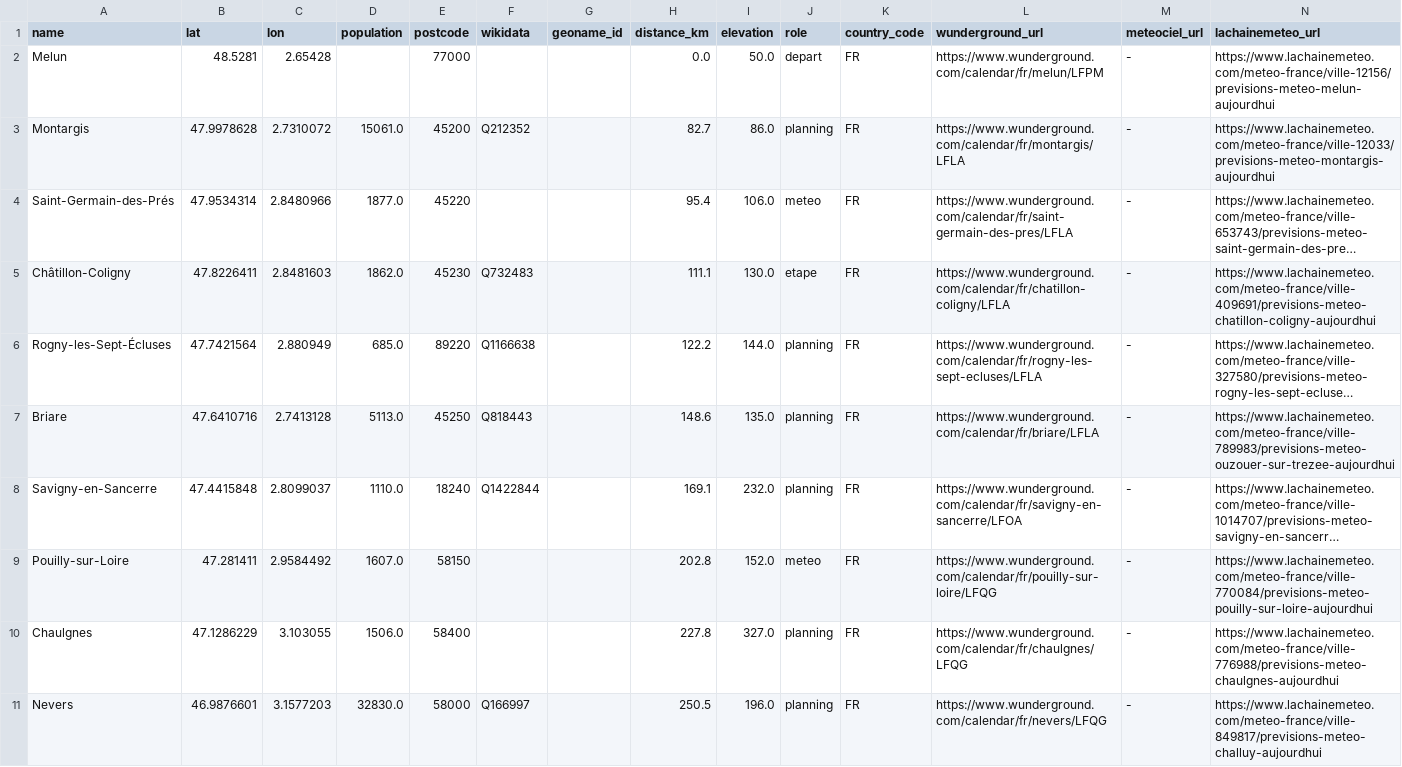
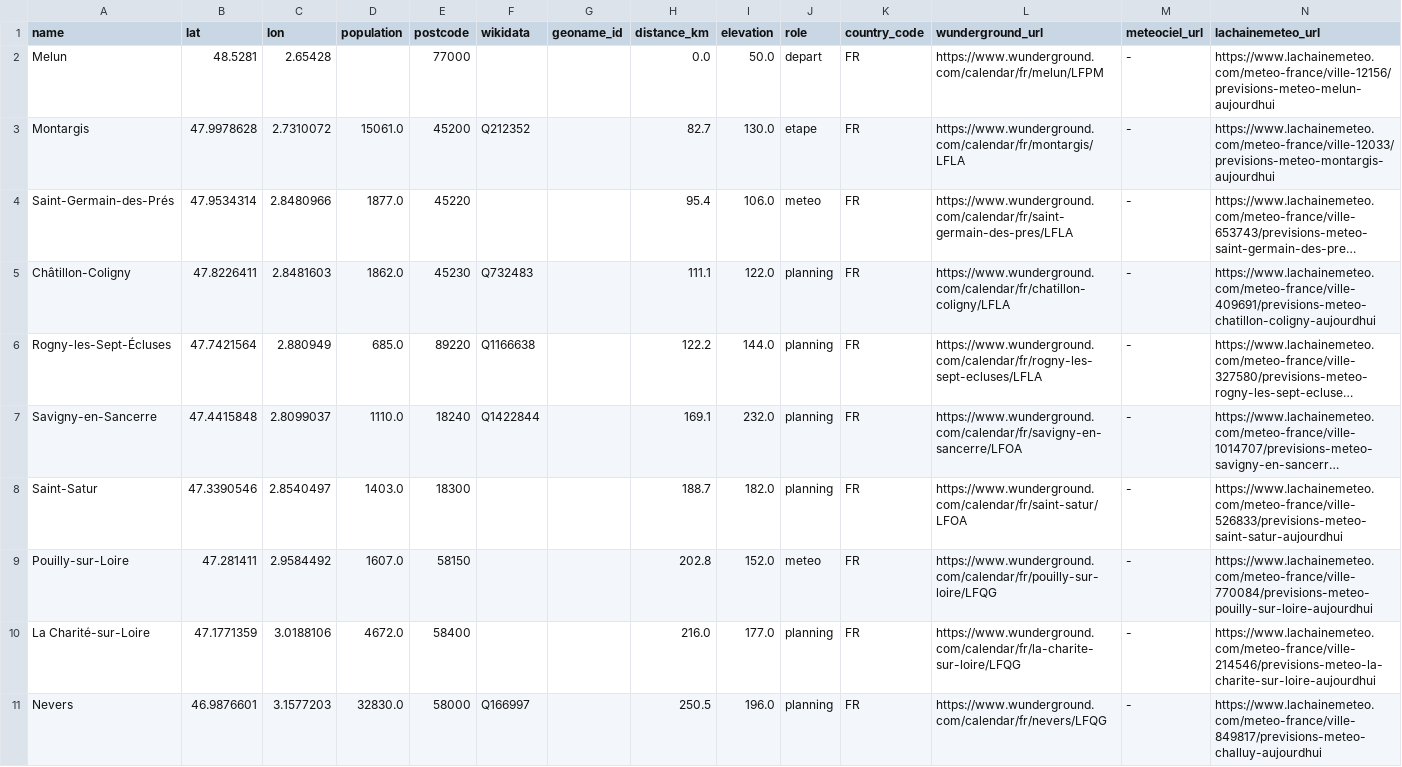
Before and after one commit to tcrouzet/gpx-weather, a CSV file: webapp/gpx/tourmagne.villes.csv, drawn as a sheet; only a part is shown; long unchanged cells end in …; removed rows and columns are numbered as before the commit, all else as after; the diff covers the shown part only; the diff names each change by its address in the sheet, - before the commit and + after, or states it on an @@ line.

```diff
--- a/webapp/gpx/tourmagne.villes.csv
+++ b/webapp/gpx/tourmagne.villes.csv
-I3 (elevation): 86.0
+I3 (elevation): 130.0
-J3 (role): planning
+J3 (role): etape
-I5 (elevation): 130.0
+I5 (elevation): 122.0
-J5 (role): etape
+J5 (role): planning
-row 7: Briare | 47.6410716 | 2.7413128 | 5113.0 | 45250 | Q818443 |  | 148.6 | 135.0 | planning | FR | https://www.wunderground.com/calendar/fr/briare/LFLA | - | https://www.lachainemeteo.com/meteo-france/ville-789983/previsions-meteo-ouzouer-sur-trezee-aujourdhui
+row 8: Saint-Satur | 47.3390546 | 2.8540497 | 1403.0 | 18300 |  |  | 188.7 | 182.0 | planning | FR | https://www.wunderground.com/calendar/fr/saint-satur/LFOA | - | https://www.lachainemeteo.com/meteo-france/ville-526833/previsions-meteo-saint-satur-aujourdhui
-row 10: Chaulgnes | 47.1286229 | 3.103055 | 1506.0 | 58400 |  |  | 227.8 | 327.0 | planning | FR | https://www.wunderground.com/calendar/fr/chaulgnes/LFQG | - | https://www.lachainemeteo.com/meteo-france/ville-776988/previsions-meteo-chaulgnes-aujourdhui
+row 10: La Charité-sur-Loire | 47.1771359 | 3.0188106 | 4672.0 | 58400 |  |  | 216.0 | 177.0 | planning | FR | https://www.wunderground.com/calendar/fr/la-charite-sur-loire/LFQG | - | https://www.lachainemeteo.com/meteo-france/ville-214546/previsions-meteo-la-charite-sur-loire-aujourdhui
```
Also changed, not shown: 5 added rows, 4 removed rows and 10 edited cells elsewhere in this file, webapp/gpx/g727-2026.villes.csv, 2 other files.
